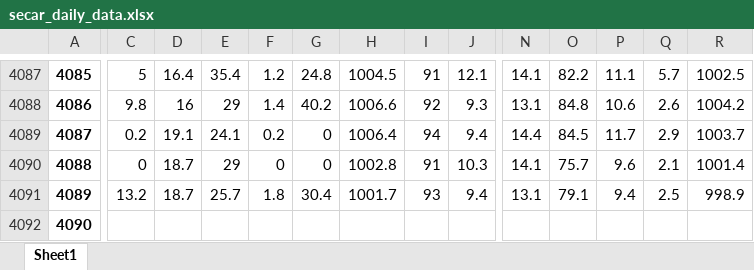
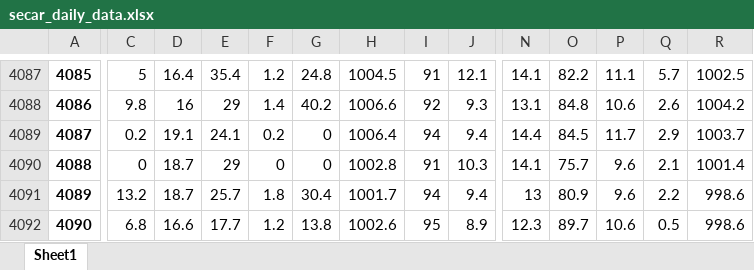
Before and after one commit to idfeiven/app-secar_meteo_data, an Excel workbook: data/secar_daily_data.xlsx, sheet Sheet1, drawn as a sheet; only a part is shown, gaps mark what is left out; values as stored, in another font and other column widths than the file's, no borders; the diff covers the shown part only; the diff names each change by its address in the sheet, - before the commit and + after, or states it on an @@ line.

```diff
--- a/data/secar_daily_data.xlsx (sheet Sheet1)
+++ b/data/secar_daily_data.xlsx (sheet Sheet1)
-I4091: 93
+I4091: 94
-N4091: 13.1
+N4091: 13
-O4091: 79.1
+O4091: 80.9
-P4091: 9.4
+P4091: 9.6
-Q4091: 2.5
+Q4091: 2.2
-R4091: 998.9
+R4091: 998.6
-C4092: (empty)
+C4092: 6.8
-D4092: (empty)
+D4092: 16.6
-E4092: (empty)
+E4092: 17.7
-F4092: (empty)
+F4092: 1.2
-G4092: (empty)
+G4092: 13.8
-H4092: (empty)
+H4092: 1002.6
-I4092: (empty)
+I4092: 95
-J4092: (empty)
+J4092: 8.9
-N4092: (empty)
+N4092: 12.3
-O4092: (empty)
+O4092: 89.7
-P4092: (empty)
+P4092: 10.6
-Q4092: (empty)
+Q4092: 0.5
-R4092: (empty)
+R4092: 998.6
```
Also changed, not shown: 35 edited cells elsewhere in this sheet, data/daily_manual_rain_gage_data.xlsx, 2 other files.
